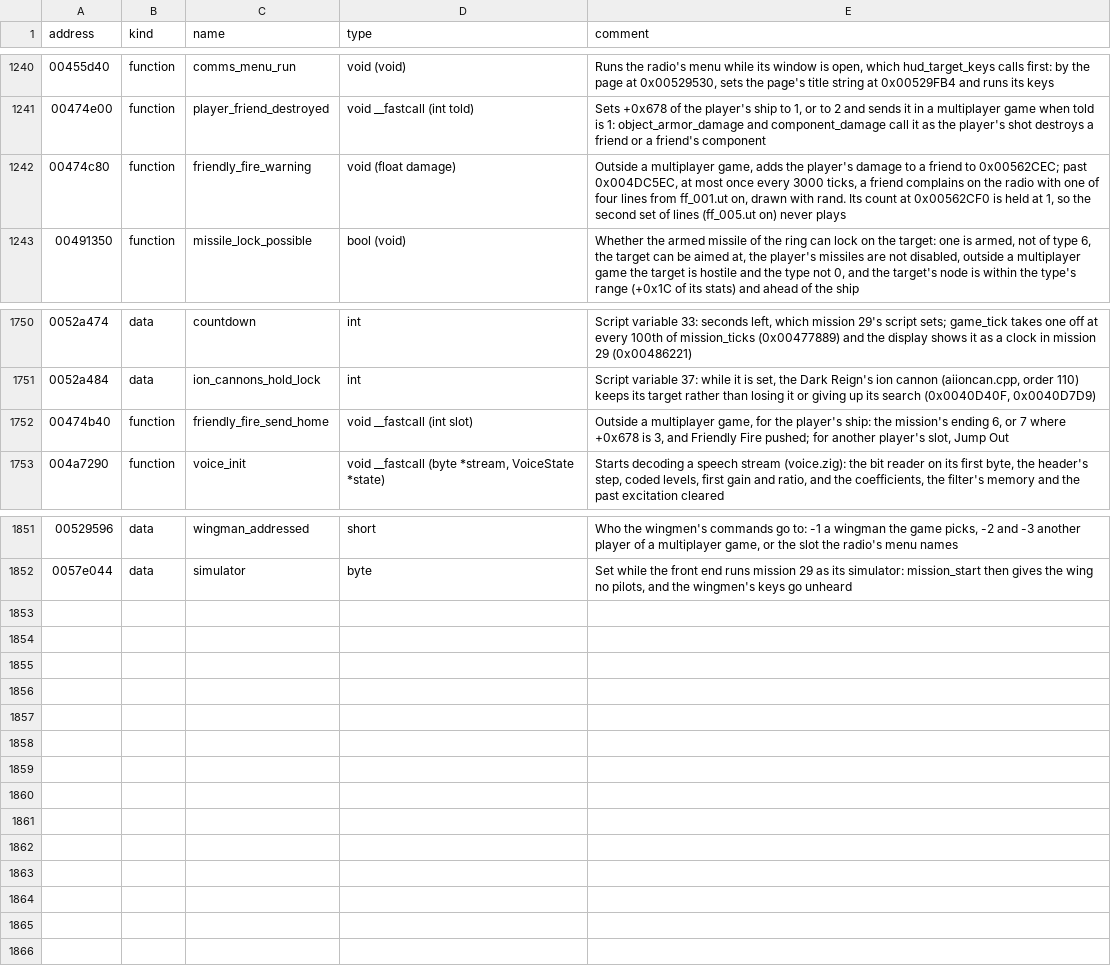
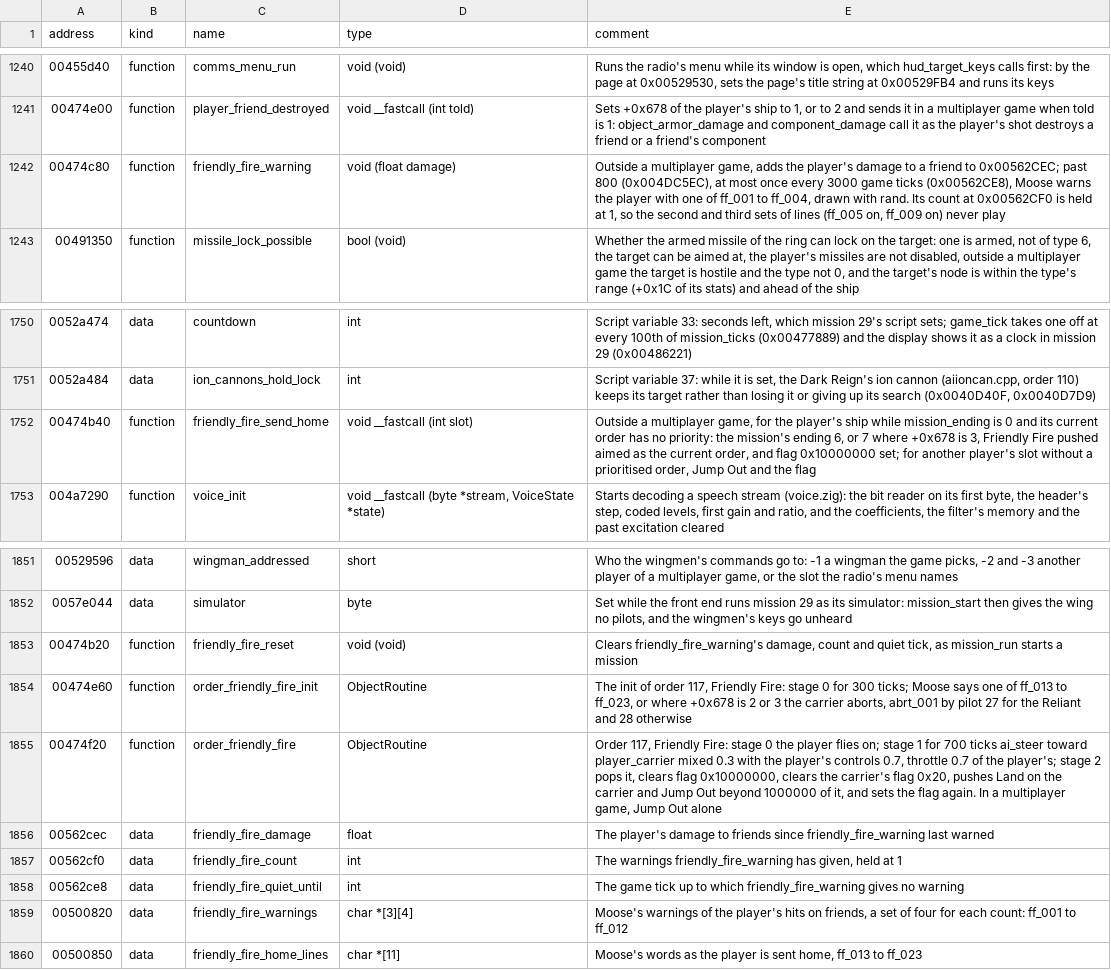
Before and after one commit to LordBlacksun/openreliant, a TSV file: ghidra/names/LANCER.EXE.tsv, drawn as a sheet; only a part is shown, gaps mark what is left out.

Commit message:
feat: hitting friends draws Moose's warnings, and destroying one sends the player home
The player's hits on friendly ships did nothing. The damage now mounts toward
Moose's warnings on the radio, at most one every 3000 ticks once past 800, and
destroying a friend, or one of a friend's components, marks the player's ship:
the mission ends with the friendly fire, and the Friendly Fire order (117) has
Moose send the pilot home, steers the ship toward its carrier with the player's
controls holding a share, and lands it there. The script's FriendlyFire does the
same.

The object's +0x678 and flag bit 28 get their names (sent_home, sent_off), and
the test of whether an order has a priority is shared by the wingmen's commands
and the sending home.

```diff
--- a/ghidra/names/LANCER.EXE.tsv
+++ b/ghidra/names/LANCER.EXE.tsv
@@ -1241,3 +1241,3 @@ address	kind	name	type	comment
 00474e00	function	player_friend_destroyed	void __fastcall (int told)	Sets +0x678 of the player's ship to 1, or to 2 and sends it in a multiplayer game when told is 1: object_armor_damage and component_damage call it as the player's shot destroys a friend or a friend's component
-00474c80	function	friendly_fire_warning	void (float damage)	Outside a multiplayer game, adds the player's damage to a friend to 0x00562CEC; past 0x004DC5EC, at most once every 3000 ticks, a friend complains on the radio with one of four lines from ff_001.ut on, drawn with rand. Its count at 0x00562CF0 is held at 1, so the second set of lines (ff_005.ut on) never plays
+00474c80	function	friendly_fire_warning	void (float damage)	Outside a multiplayer game, adds the player's damage to a friend to 0x00562CEC; past 800 (0x004DC5EC), at most once every 3000 game ticks (0x00562CE8), Moose warns the player with one of ff_001 to ff_004, drawn with rand. Its count at 0x00562CF0 is held at 1, so the second and third sets of lines (ff_005 on, ff_009 on) never play
 00491350	function	missile_lock_possible	bool (void)	Whether the armed missile of the ring can lock on the target: one is armed, not of type 6, the target can be aimed at, the player's missiles are not disabled, outside a multiplayer game the target is hostile and the type not 0, and the target's node is within the type's range (+0x1C of its stats) and ahead of the ship
@@ -1751,3 +1751,3 @@ address	kind	name	type	comment
 0052a484	data	ion_cannons_hold_lock	int	Script variable 37: while it is set, the Dark Reign's ion cannon (aiioncan.cpp, order 110) keeps its target rather than losing it or giving up its search (0x0040D40F, 0x0040D7D9)
-00474b40	function	friendly_fire_send_home	void __fastcall (int slot)	Outside a multiplayer game, for the player's ship: the mission's ending 6, or 7 where +0x678 is 3, and Friendly Fire pushed; for another player's slot, Jump Out
+00474b40	function	friendly_fire_send_home	void __fastcall (int slot)	Outside a multiplayer game, for the player's ship while mission_ending is 0 and its current order has no priority: the mission's ending 6, or 7 where +0x678 is 3, Friendly Fire pushed aimed as the current order, and flag 0x10000000 set; for another player's slot without a prioritised order, Jump Out and the flag
 004a7290	function	voice_init	void __fastcall (byte *stream, VoiceState *state)	Starts decoding a speech stream (voice.zig): the bit reader on its first byte, the header's step, coded levels, first gain and ratio, and the coefficients, the filter's memory and the past excitation cleared
@@ -1852 +1852,9 @@ address	kind	name	type	comment
 0057e044	data	simulator	byte	Set while the front end runs mission 29 as its simulator: mission_start then gives the wing no pilots, and the wingmen's keys go unheard
+00474b20	function	friendly_fire_reset	void (void)	Clears friendly_fire_warning's damage, count and quiet tick, as mission_run starts a mission
+00474e60	function	order_friendly_fire_init	ObjectRoutine	The init of order 117, Friendly Fire: stage 0 for 300 ticks; Moose says one of ff_013 to ff_023, or where +0x678 is 2 or 3 the carrier aborts, abrt_001 by pilot 27 for the Reliant and 28 otherwise
+00474f20	function	order_friendly_fire	ObjectRoutine	Order 117, Friendly Fire: stage 0 the player flies on; stage 1 for 700 ticks ai_steer toward player_carrier mixed 0.3 with the player's controls 0.7, throttle 0.7 of the player's; stage 2 pops it, clears flag 0x10000000, clears the carrier's flag 0x20, pushes Land on the carrier and Jump Out beyond 1000000 of it, and sets the flag again. In a multiplayer game, Jump Out alone
+00562cec	data	friendly_fire_damage	float	The player's damage to friends since friendly_fire_warning last warned
+00562cf0	data	friendly_fire_count	int	The warnings friendly_fire_warning has given, held at 1
+00562ce8	data	friendly_fire_quiet_until	int	The game tick up to which friendly_fire_warning gives no warning
+00500820	data	friendly_fire_warnings	char *[3][4]	Moose's warnings of the player's hits on friends, a set of four for each count: ff_001 to ff_012
+00500850	data	friendly_fire_home_lines	char *[11]	Moose's words as the player is sent home, ff_013 to ff_023
```
Also changed, not shown: 16 other files.
